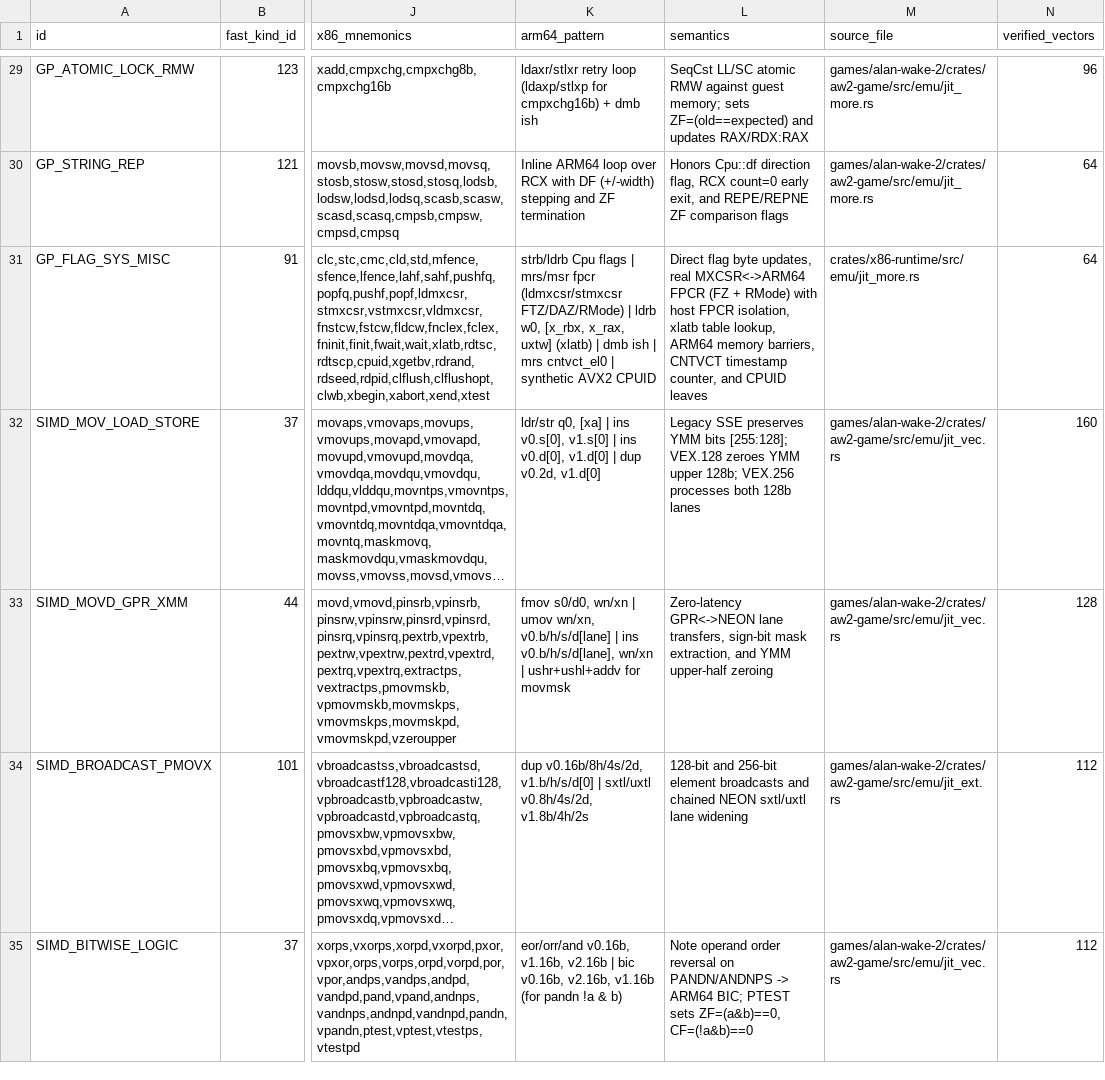
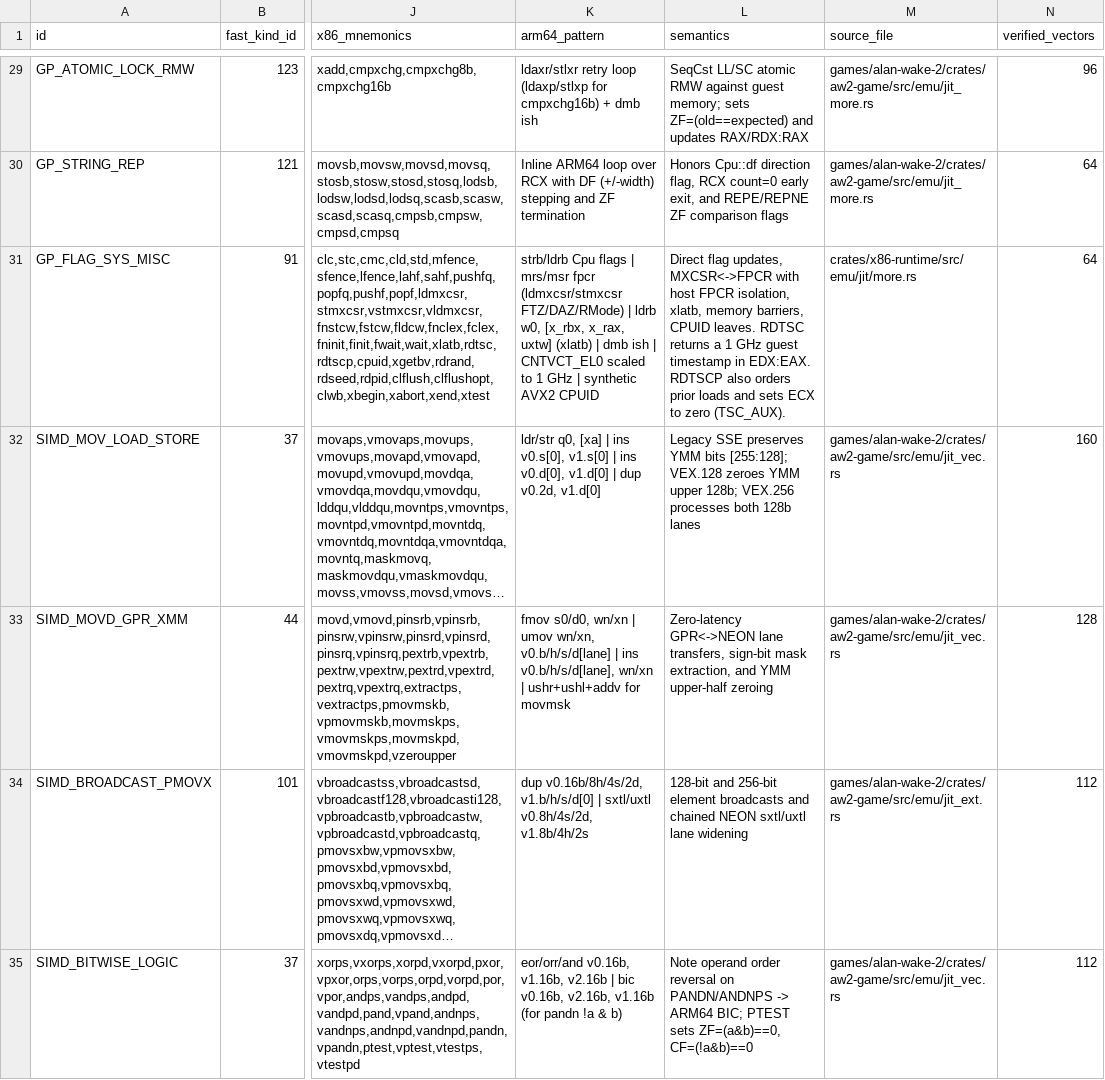
Before and after one commit to mweinbach/apple-silicon-port-factory, a TSV file: db/ops_x86_to_arm64.tsv, drawn as a sheet; only a part is shown, gaps mark what is left out; long unchanged cells end in …; the diff names each change by its address in the sheet, - before the commit and + after, or states it on an @@ line.

```diff
--- a/db/ops_x86_to_arm64.tsv
+++ b/db/ops_x86_to_arm64.tsv
-K31 (arm64_pattern): …ish | mrs cntvct_el0 | synthetic…
+K31 (arm64_pattern): …ish | CNTVCT_EL0 scaled to 1 GHz | synthetic…
-L31 (semantics): Direct flag byte updates, real MXCSR<->ARM64 FPCR (FZ + RMode) with host FPCR isolation, xlatb table lookup, ARM64 memory barriers, CNTVCT timestamp counter, and CPUID leaves
+L31 (semantics): Direct flag updates, MXCSR<->FPCR with host FPCR isolation, xlatb, memory barriers, CPUID leaves. RDTSC returns a 1 GHz guest timestamp in EDX:EAX. RDTSCP also orders prior loads and sets ECX to zero (TSC_AUX).
-M31 (source_file): crates/x86-runtime/src/emu/jit_more.rs
+M31 (source_file): crates/x86-runtime/src/emu/jit/more.rs
```
Also changed, not shown: db/a64_emitter_matches.tsv, 33 other files.
